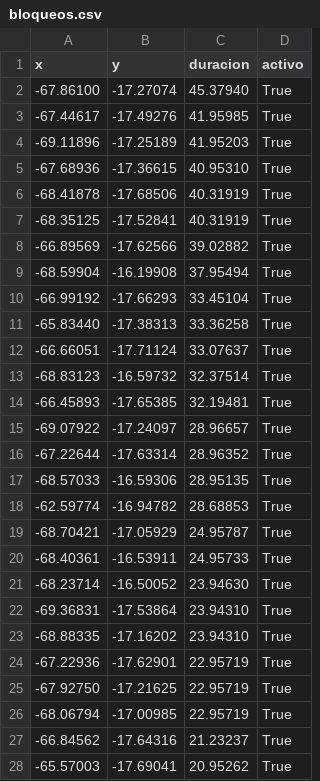
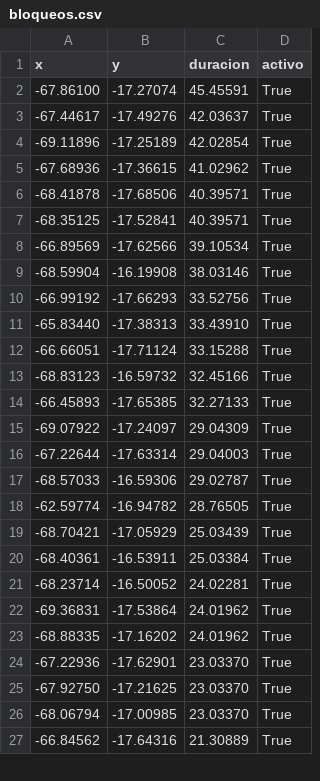
Before and after one commit to mauforonda/pobreza_bloqueos, a CSV file: static/bloqueos.csv, drawn as a sheet; only a part is shown; the diff covers the shown part only.

```diff
--- a/static/bloqueos.csv
+++ b/static/bloqueos.csv
@@ -1,28 +1,27 @@
 x,y,duracion,activo
--67.86100,-17.27074,45.37940,True
--67.44617,-17.49276,41.95985,True
--69.11896,-17.25189,41.95203,True
--67.68936,-17.36615,40.95310,True
--68.41878,-17.68506,40.31919,True
--68.35125,-17.52841,40.31919,True
--66.89569,-17.62566,39.02882,True
--68.59904,-16.19908,37.95494,True
--66.99192,-17.66293,33.45104,True
--65.83440,-17.38313,33.36258,True
--66.66051,-17.71124,33.07637,True
--68.83123,-16.59732,32.37514,True
--66.45893,-17.65385,32.19481,True
--69.07922,-17.24097,28.96657,True
--67.22644,-17.63314,28.96352,True
--68.57033,-16.59306,28.95135,True
--62.59774,-16.94782,28.68853,True
--68.70421,-17.05929,24.95787,True
--68.40361,-16.53911,24.95733,True
--68.23714,-16.50052,23.94630,True
--69.36831,-17.53864,23.94310,True
--68.88335,-17.16202,23.94310,True
--67.22936,-17.62901,22.95719,True
--67.92750,-17.21625,22.95719,True
--68.06794,-17.00985,22.95719,True
--66.84562,-17.64316,21.23237,True
--65.57003,-17.69041,20.95262,True
+-67.86100,-17.27074,45.45591,True
+-67.44617,-17.49276,42.03637,True
+-69.11896,-17.25189,42.02854,True
+-67.68936,-17.36615,41.02962,True
+-68.41878,-17.68506,40.39571,True
+-68.35125,-17.52841,40.39571,True
+-66.89569,-17.62566,39.10534,True
+-68.59904,-16.19908,38.03146,True
+-66.99192,-17.66293,33.52756,True
+-65.83440,-17.38313,33.43910,True
+-66.66051,-17.71124,33.15288,True
+-68.83123,-16.59732,32.45166,True
+-66.45893,-17.65385,32.27133,True
+-69.07922,-17.24097,29.04309,True
+-67.22644,-17.63314,29.04003,True
+-68.57033,-16.59306,29.02787,True
+-62.59774,-16.94782,28.76505,True
+-68.70421,-17.05929,25.03439,True
+-68.40361,-16.53911,25.03384,True
+-68.23714,-16.50052,24.02281,True
+-69.36831,-17.53864,24.01962,True
+-68.88335,-17.16202,24.01962,True
+-67.22936,-17.62901,23.03370,True
+-67.92750,-17.21625,23.03370,True
+-68.06794,-17.00985,23.03370,True
+-66.84562,-17.64316,21.30889,True
```
Also changed, not shown: 2 added rows, 1 removed row and 7 edited cells elsewhere in this file.
